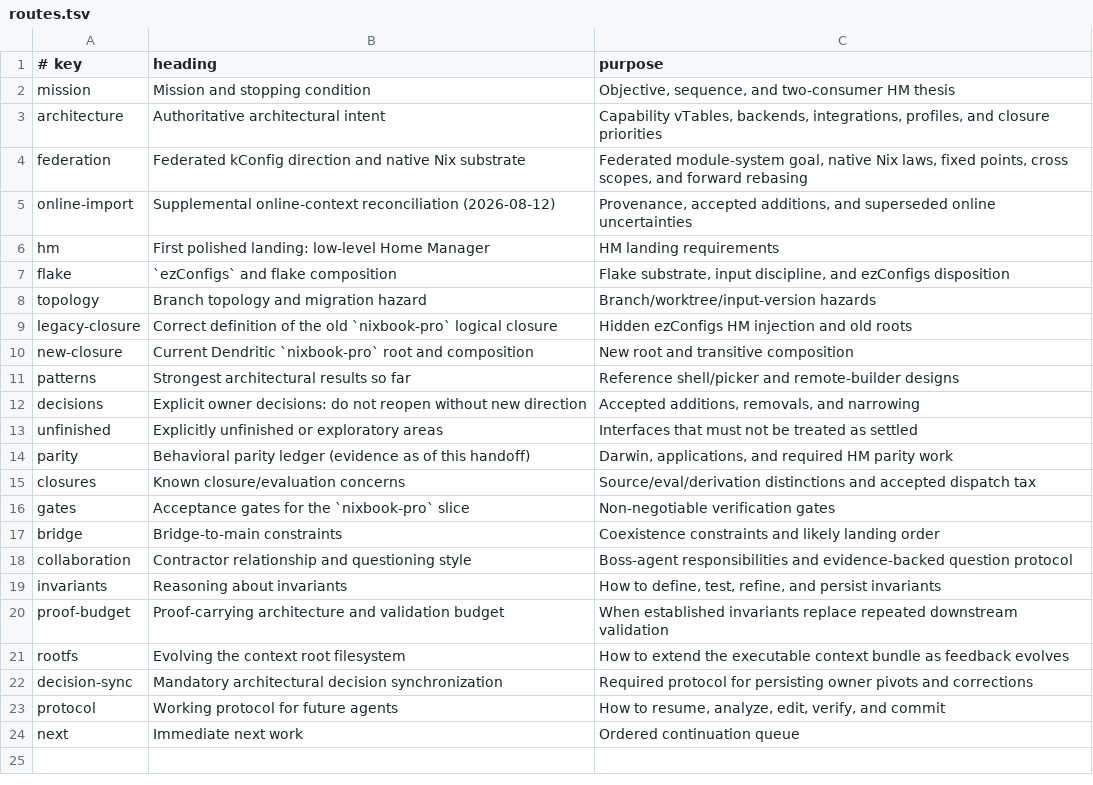
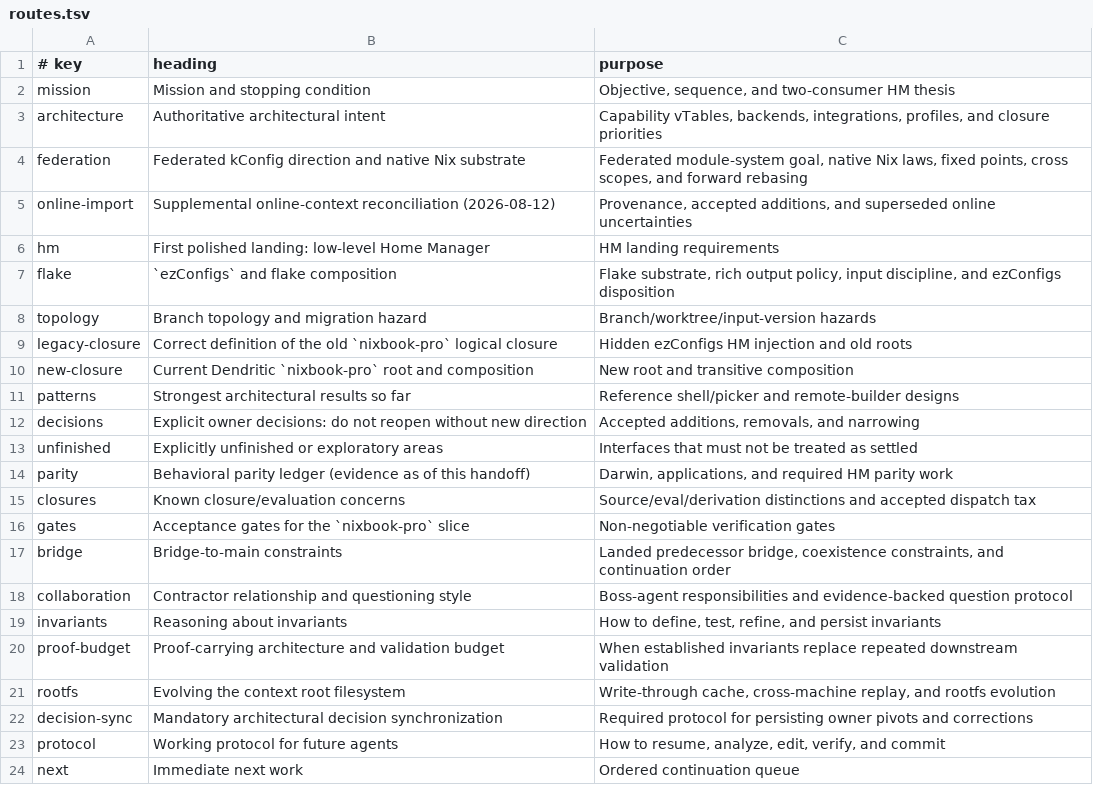
Before and after one commit to krad246/nix-systems, a TSV file: .agents/dendritic/routes.tsv, drawn as a sheet.

Commit message:
Make Dendritic context write-through

```diff
--- a/.agents/dendritic/routes.tsv
+++ b/.agents/dendritic/routes.tsv
@@ -6,3 +6,3 @@ online-import	Supplemental online-context reconciliation (2026-08-12)	Provenance
 hm	First polished landing: low-level Home Manager	HM landing requirements
-flake	`ezConfigs` and flake composition	Flake substrate, input discipline, and ezConfigs disposition
+flake	`ezConfigs` and flake composition	Flake substrate, rich output policy, input discipline, and ezConfigs disposition
 topology	Branch topology and migration hazard	Branch/worktree/input-version hazards
@@ -16,3 +16,3 @@ closures	Known closure/evaluation concerns	Source/eval/derivation distinctions a
 gates	Acceptance gates for the `nixbook-pro` slice	Non-negotiable verification gates
-bridge	Bridge-to-main constraints	Coexistence constraints and likely landing order
+bridge	Bridge-to-main constraints	Landed predecessor bridge, coexistence constraints, and continuation order
 collaboration	Contractor relationship and questioning style	Boss-agent responsibilities and evidence-backed question protocol
@@ -20,3 +20,3 @@ invariants	Reasoning about invariants	How to define, test, refine, and persist i
 proof-budget	Proof-carrying architecture and validation budget	When established invariants replace repeated downstream validation
-rootfs	Evolving the context root filesystem	How to extend the executable context bundle as feedback evolves
+rootfs	Evolving the context root filesystem	Write-through cache, cross-machine replay, and rootfs evolution
 decision-sync	Mandatory architectural decision synchronization	Required protocol for persisting owner pivots and corrections
```
Also changed, not shown: 6 other files.
